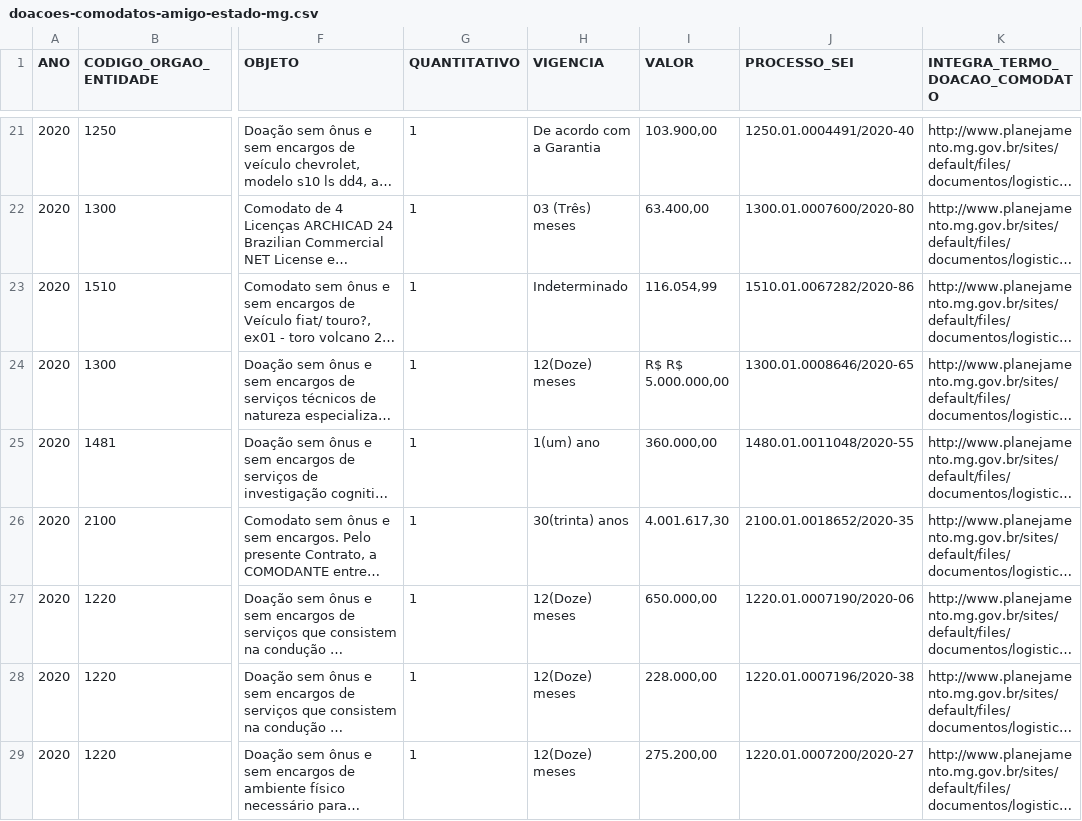
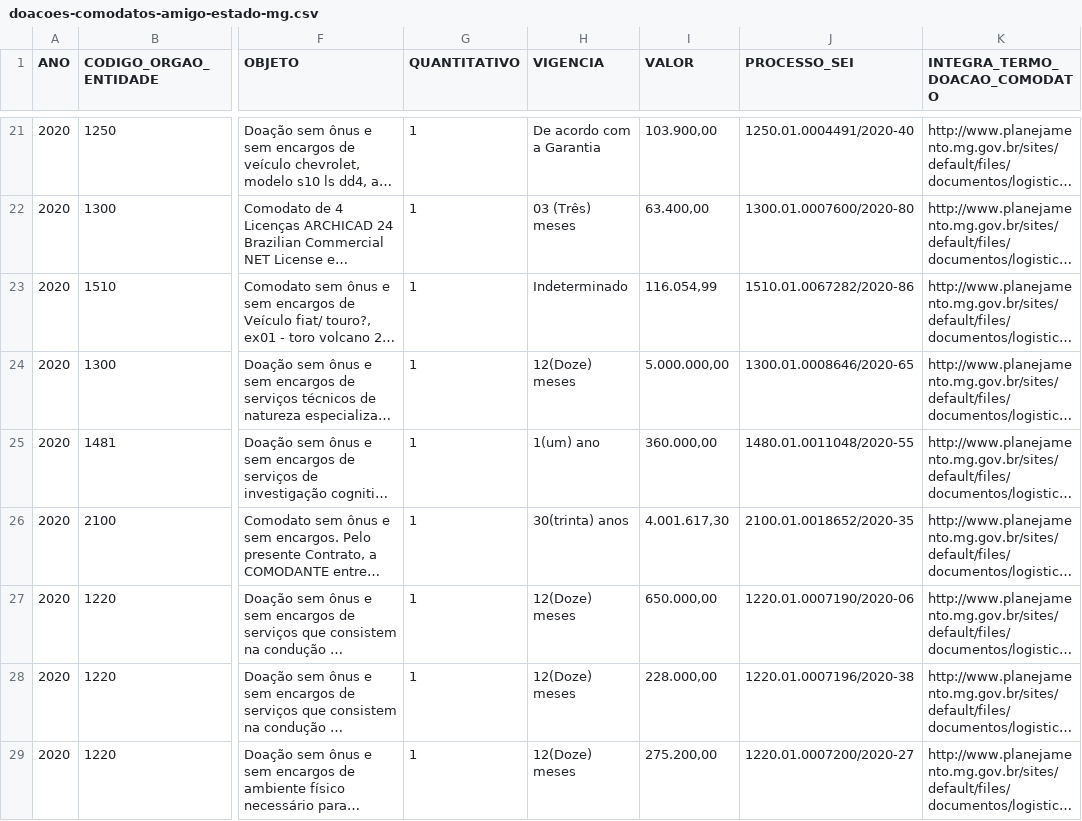
Before and after one commit to dados-mg/doacoes-comodatos-amigo-estado-mg, a CSV file: data/doacoes-comodatos-amigo-estado-mg.csv, drawn as a sheet; only a part is shown, gaps mark what is left out; long unchanged cells end in …; the diff names each change by its address in the sheet, - before the commit and + after, or states it on an @@ line.

Commit message:
retira cifrão coluna 9 linha 24

```diff
--- a/data/doacoes-comodatos-amigo-estado-mg.csv
+++ b/data/doacoes-comodatos-amigo-estado-mg.csv
-I24 (VALOR): R$ R$ 5.000.000,00
+I24 (VALOR): 5.000.000,00
```
